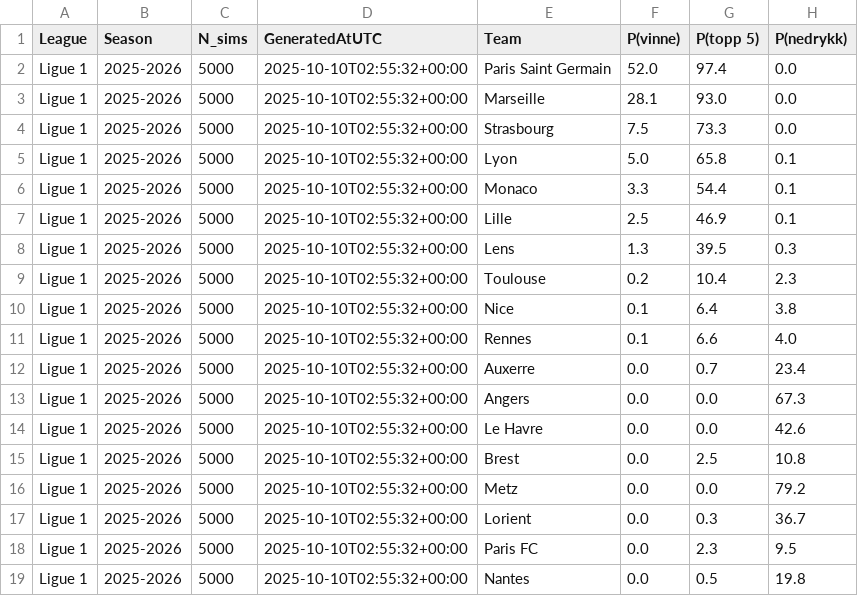
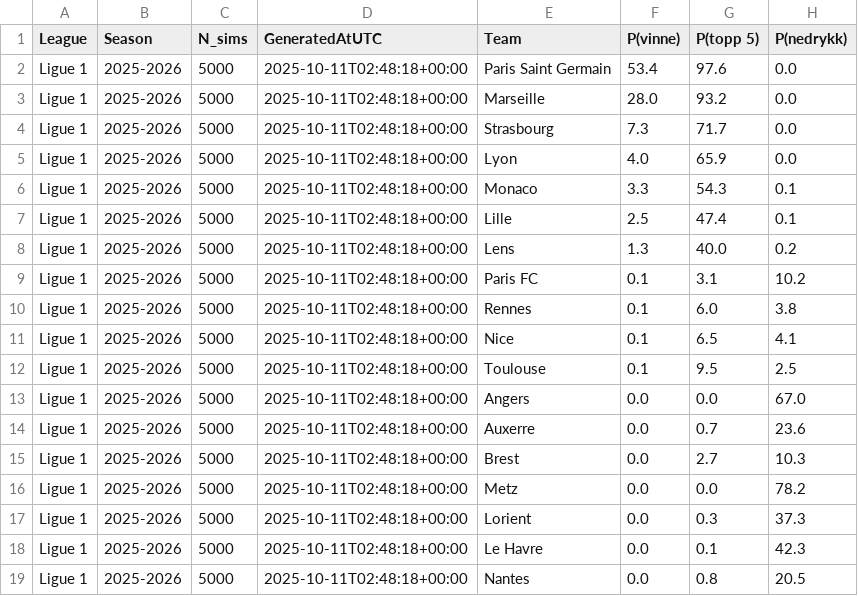
Before and after one commit to SindreUlsaker/Football_prediction, a CSV file: data/processed/simulations/ligue_1_sim.csv, drawn as a sheet.

```diff
--- a/data/processed/simulations/ligue_1_sim.csv
+++ b/data/processed/simulations/ligue_1_sim.csv
@@ -1,19 +1,19 @@
 League,Season,N_sims,GeneratedAtUTC,Team,P(vinne),P(topp 5),P(nedrykk)
-Ligue 1,2025-2026,5000,2025-10-10T02:55:32+00:00,Paris Saint Germain,52.0,97.4,0.0
-Ligue 1,2025-2026,5000,2025-10-10T02:55:32+00:00,Marseille,28.1,93.0,0.0
-Ligue 1,2025-2026,5000,2025-10-10T02:55:32+00:00,Strasbourg,7.5,73.3,0.0
-Ligue 1,2025-2026,5000,2025-10-10T02:55:32+00:00,Lyon,5.0,65.8,0.1
-Ligue 1,2025-2026,5000,2025-10-10T02:55:32+00:00,Monaco,3.3,54.4,0.1
-Ligue 1,2025-2026,5000,2025-10-10T02:55:32+00:00,Lille,2.5,46.9,0.1
-Ligue 1,2025-2026,5000,2025-10-10T02:55:32+00:00,Lens,1.3,39.5,0.3
-Ligue 1,2025-2026,5000,2025-10-10T02:55:32+00:00,Toulouse,0.2,10.4,2.3
-Ligue 1,2025-2026,5000,2025-10-10T02:55:32+00:00,Nice,0.1,6.4,3.8
-Ligue 1,2025-2026,5000,2025-10-10T02:55:32+00:00,Rennes,0.1,6.6,4.0
-Ligue 1,2025-2026,5000,2025-10-10T02:55:32+00:00,Auxerre,0.0,0.7,23.4
-Ligue 1,2025-2026,5000,2025-10-10T02:55:32+00:00,Angers,0.0,0.0,67.3
-Ligue 1,2025-2026,5000,2025-10-10T02:55:32+00:00,Le Havre,0.0,0.0,42.6
-Ligue 1,2025-2026,5000,2025-10-10T02:55:32+00:00,Brest,0.0,2.5,10.8
-Ligue 1,2025-2026,5000,2025-10-10T02:55:32+00:00,Metz,0.0,0.0,79.2
-Ligue 1,2025-2026,5000,2025-10-10T02:55:32+00:00,Lorient,0.0,0.3,36.7
-Ligue 1,2025-2026,5000,2025-10-10T02:55:32+00:00,Paris FC,0.0,2.3,9.5
-Ligue 1,2025-2026,5000,2025-10-10T02:55:32+00:00,Nantes,0.0,0.5,19.8
+Ligue 1,2025-2026,5000,2025-10-11T02:48:18+00:00,Paris Saint Germain,53.4,97.6,0.0
+Ligue 1,2025-2026,5000,2025-10-11T02:48:18+00:00,Marseille,28.0,93.2,0.0
+Ligue 1,2025-2026,5000,2025-10-11T02:48:18+00:00,Strasbourg,7.3,71.7,0.0
+Ligue 1,2025-2026,5000,2025-10-11T02:48:18+00:00,Lyon,4.0,65.9,0.0
+Ligue 1,2025-2026,5000,2025-10-11T02:48:18+00:00,Monaco,3.3,54.3,0.1
+Ligue 1,2025-2026,5000,2025-10-11T02:48:18+00:00,Lille,2.5,47.4,0.1
+Ligue 1,2025-2026,5000,2025-10-11T02:48:18+00:00,Lens,1.3,40.0,0.2
+Ligue 1,2025-2026,5000,2025-10-11T02:48:18+00:00,Paris FC,0.1,3.1,10.2
+Ligue 1,2025-2026,5000,2025-10-11T02:48:18+00:00,Rennes,0.1,6.0,3.8
+Ligue 1,2025-2026,5000,2025-10-11T02:48:18+00:00,Nice,0.1,6.5,4.1
+Ligue 1,2025-2026,5000,2025-10-11T02:48:18+00:00,Toulouse,0.1,9.5,2.5
+Ligue 1,2025-2026,5000,2025-10-11T02:48:18+00:00,Angers,0.0,0.0,67.0
+Ligue 1,2025-2026,5000,2025-10-11T02:48:18+00:00,Auxerre,0.0,0.7,23.6
+Ligue 1,2025-2026,5000,2025-10-11T02:48:18+00:00,Brest,0.0,2.7,10.3
+Ligue 1,2025-2026,5000,2025-10-11T02:48:18+00:00,Metz,0.0,0.0,78.2
+Ligue 1,2025-2026,5000,2025-10-11T02:48:18+00:00,Lorient,0.0,0.3,37.3
+Ligue 1,2025-2026,5000,2025-10-11T02:48:18+00:00,Le Havre,0.0,0.1,42.3
+Ligue 1,2025-2026,5000,2025-10-11T02:48:18+00:00,Nantes,0.0,0.8,20.5
```
Also changed, not shown: data/processed/simulations/bundesliga_sim.csv, data/processed/simulations/la_liga_sim.csv, 2 other files.
